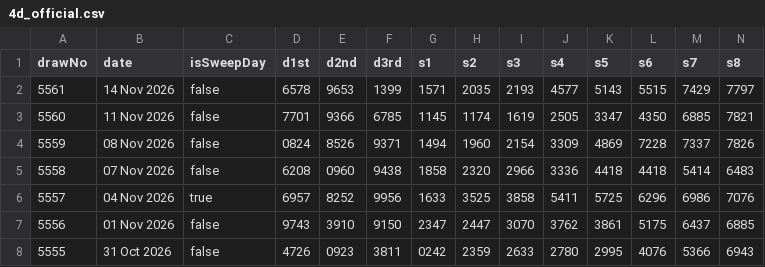
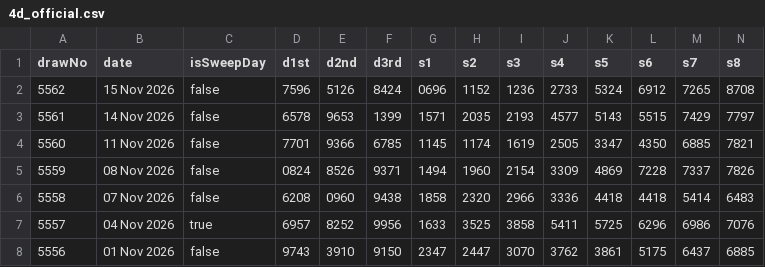
Before and after one commit to gelwuyl/totoro, a CSV file: public/4d_official.csv, drawn as a sheet; only a part is shown; the shorter side is filled out with more unchanged rows; rows hold the shown columns only; the diff names each change by its address in the sheet, - before the commit and + after, or states it on an @@ line.

```diff
--- a/public/4d_official.csv
+++ b/public/4d_official.csv
+row 2: 5562 | 15 Nov 2026 | false | 7596 | 5126 | 8424 | 0696 | 1152 | 1236 | 2733 | 5324 | 6912 | 7265 | 8708
```
Also changed, not shown: 2 other files.
